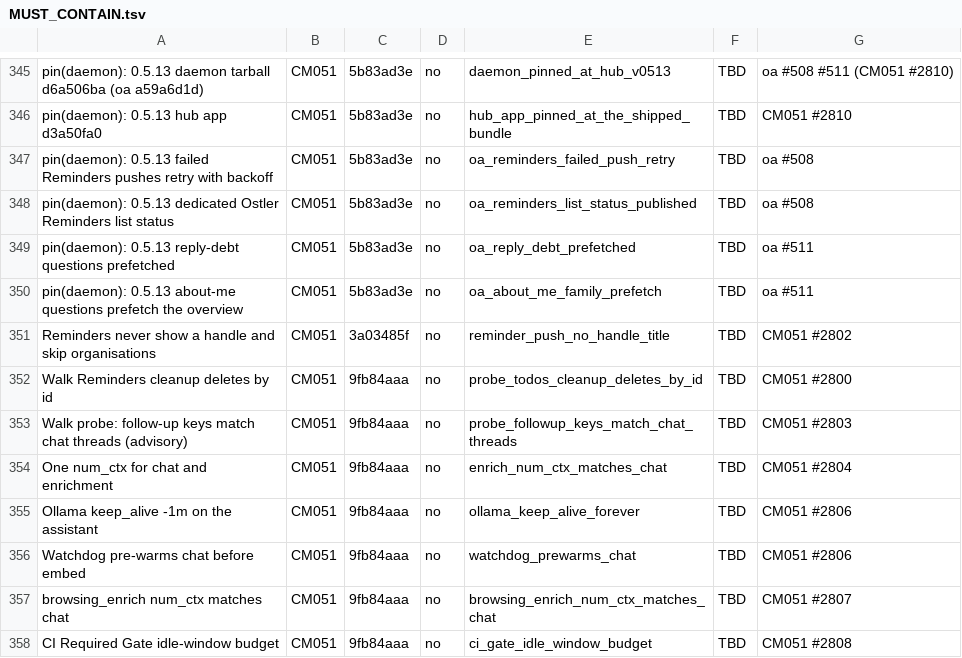
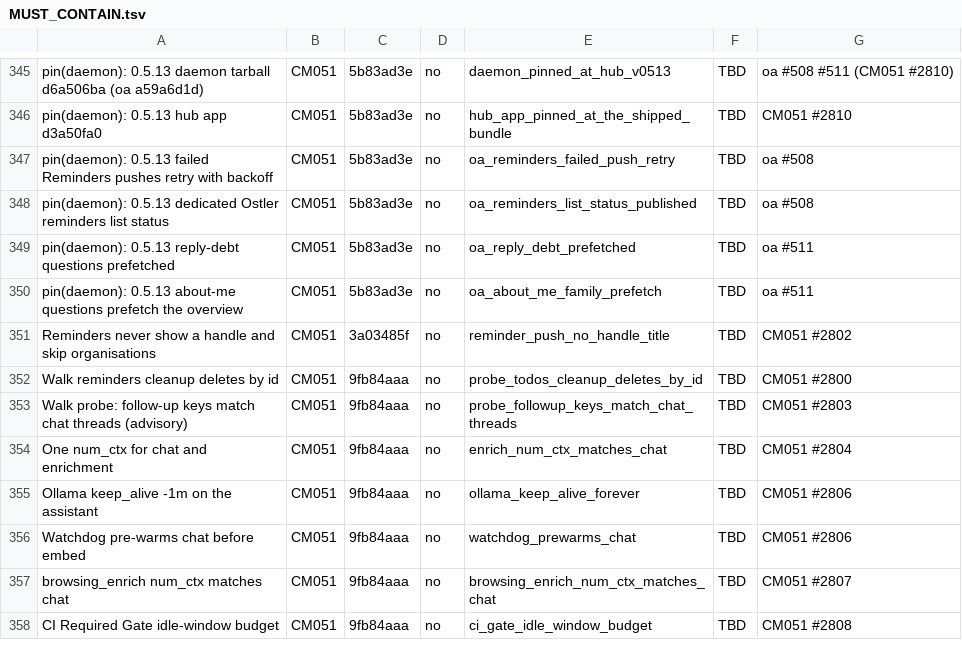
Before and after one commit to andygmassey/CM051-Home-Hub-Installer, a TSV file: cuts/v1.0.107/MUST_CONTAIN.tsv, drawn as a sheet; only a part is shown, gaps mark what is left out.

```diff
--- a/cuts/v1.0.107/MUST_CONTAIN.tsv
+++ b/cuts/v1.0.107/MUST_CONTAIN.tsv
@@ -347,3 +347,3 @@ pin(daemon): 0.5.13 hub app d3a50fa0	CM051	5b83ad3e	no	hub_app_pinned_at_the_shi
 pin(daemon): 0.5.13 failed Reminders pushes retry with backoff	CM051	5b83ad3e	no	oa_reminders_failed_push_retry	TBD	oa #508
-pin(daemon): 0.5.13 dedicated Ostler Reminders list status	CM051	5b83ad3e	no	oa_reminders_list_status_published	TBD	oa #508
+pin(daemon): 0.5.13 dedicated Ostler reminders list status	CM051	5b83ad3e	no	oa_reminders_list_status_published	TBD	oa #508
 pin(daemon): 0.5.13 reply-debt questions prefetched	CM051	5b83ad3e	no	oa_reply_debt_prefetched	TBD	oa #511
@@ -351,3 +351,3 @@ pin(daemon): 0.5.13 about-me questions prefetch the overview	CM051	5b83ad3e	no	o
 Reminders never show a handle and skip organisations	CM051	3a03485f	no	reminder_push_no_handle_title	TBD	CM051 #2802
-Walk Reminders cleanup deletes by id	CM051	9fb84aaa	no	probe_todos_cleanup_deletes_by_id	TBD	CM051 #2800
+Walk reminders cleanup deletes by id	CM051	9fb84aaa	no	probe_todos_cleanup_deletes_by_id	TBD	CM051 #2800
 Walk probe: follow-up keys match chat threads (advisory)	CM051	9fb84aaa	no	probe_followup_keys_match_chat_threads	TBD	CM051 #2803
```
Also changed, not shown: 2 other files.
